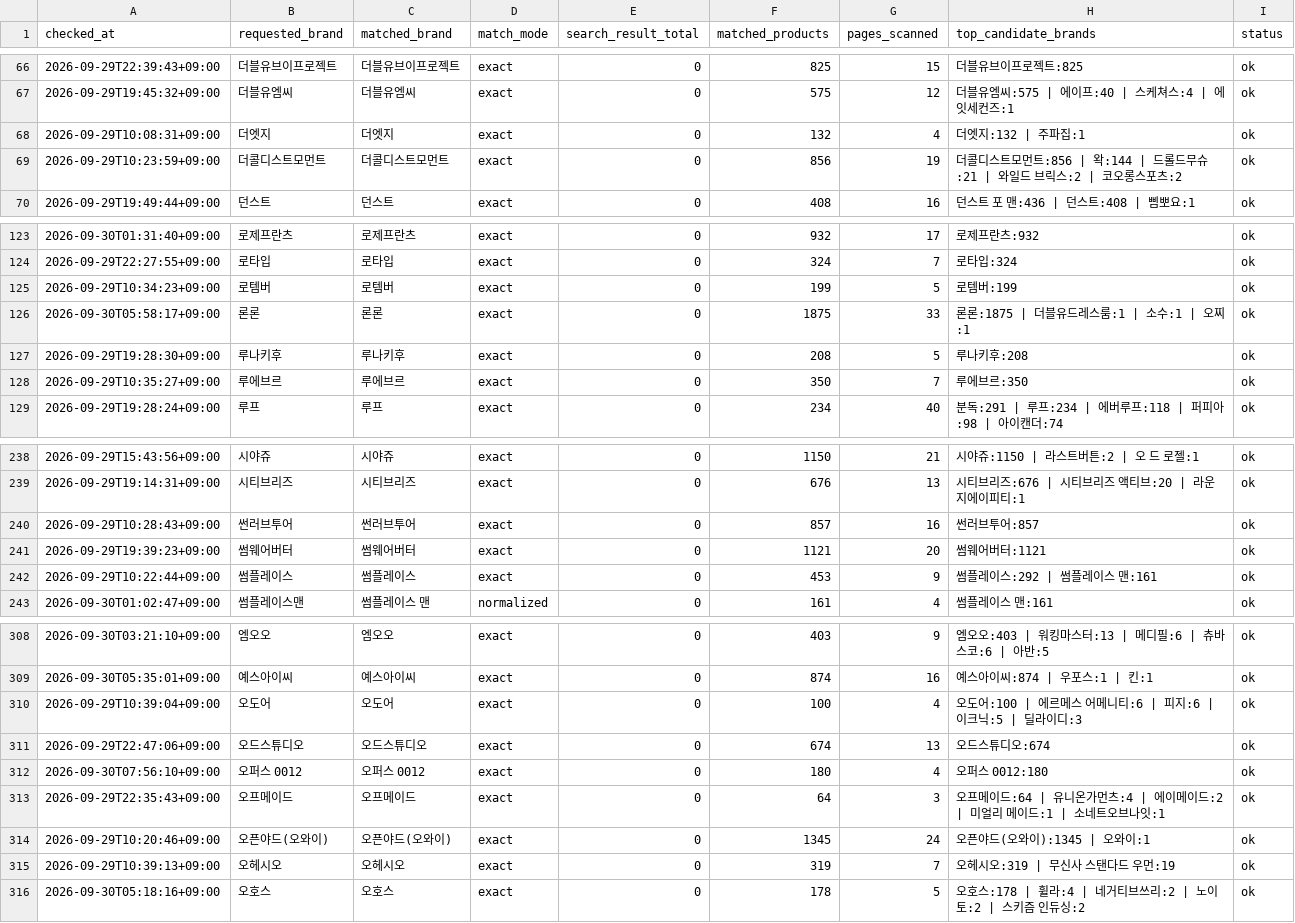
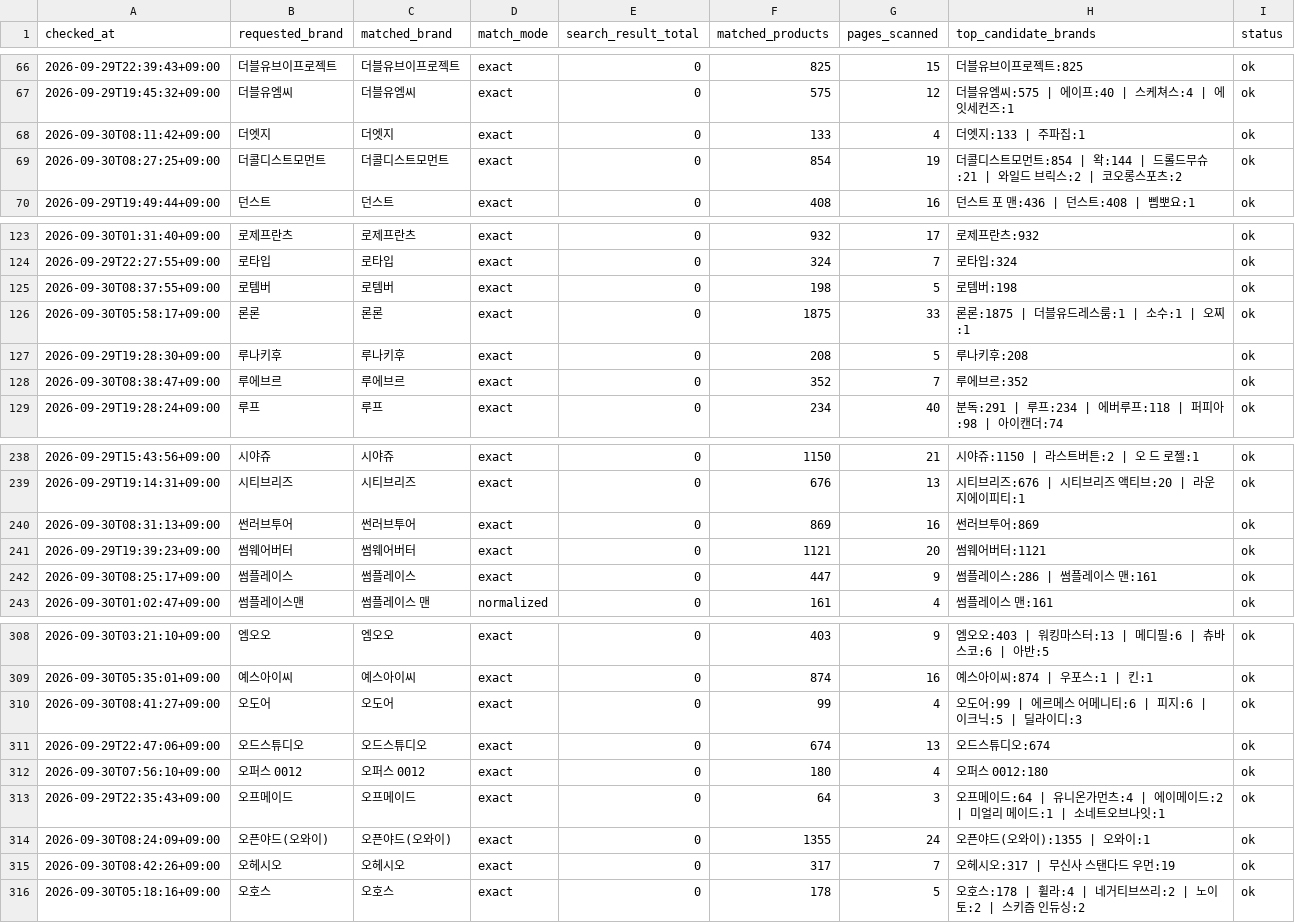
Before and after one commit to kwj-lab/-, a CSV file: musinsa_brand_audit.csv, drawn as a sheet; only a part is shown, gaps mark what is left out; the diff covers the shown part only.

```diff
--- a/musinsa_brand_audit.csv
+++ b/musinsa_brand_audit.csv
@@ -67,4 +67,4 @@
 2026-09-29T19:45:32+09:00,더블유엠씨,더블유엠씨,exact,0,575,12,더블유엠씨:575 | 에이프:40 | 스케쳐스:4 | 에잇세컨즈:1,ok
-2026-09-29T10:08:31+09:00,더엣지,더엣지,exact,0,132,4,더엣지:132 | 주파집:1,ok
-2026-09-29T10:23:59+09:00,더콜디스트모먼트,더콜디스트모먼트,exact,0,856,19,더콜디스트모먼트:856 | 왁:144 | 드롤드무슈:21 | 와일드 브릭스:2 | 코오롱스포츠:2,ok
+2026-09-30T08:11:42+09:00,더엣지,더엣지,exact,0,133,4,더엣지:133 | 주파집:1,ok
+2026-09-30T08:27:25+09:00,더콜디스트모먼트,더콜디스트모먼트,exact,0,854,19,더콜디스트모먼트:854 | 왁:144 | 드롤드무슈:21 | 와일드 브릭스:2 | 코오롱스포츠:2,ok
 2026-09-29T19:49:44+09:00,던스트,던스트,exact,0,408,16,던스트 포 맨:436 | 던스트:408 | 삠뽀요:1,ok
@@ -124,6 +124,6 @@
 2026-09-29T22:27:55+09:00,로타입,로타입,exact,0,324,7,로타입:324,ok
-2026-09-29T10:34:23+09:00,로템버,로템버,exact,0,199,5,로템버:199,ok
+2026-09-30T08:37:55+09:00,로템버,로템버,exact,0,198,5,로템버:198,ok
 2026-09-30T05:58:17+09:00,론론,론론,exact,0,1875,33,론론:1875 | 더블유드레스룸:1 | 소수:1 | 오찌:1,ok
 2026-09-29T19:28:30+09:00,루나키후,루나키후,exact,0,208,5,루나키후:208,ok
-2026-09-29T10:35:27+09:00,루에브르,루에브르,exact,0,350,7,루에브르:350,ok
+2026-09-30T08:38:47+09:00,루에브르,루에브르,exact,0,352,7,루에브르:352,ok
 2026-09-29T19:28:24+09:00,루프,루프,exact,0,234,40,분독:291 | 루프:234 | 에버루프:118 | 퍼피아:98 | 아이캔더:74,ok
@@ -239,5 +239,5 @@
 2026-09-29T19:14:31+09:00,시티브리즈,시티브리즈,exact,0,676,13,시티브리즈:676 | 시티브리즈 액티브:20 | 라운지에이피티:1,ok
-2026-09-29T10:28:43+09:00,썬러브투어,썬러브투어,exact,0,857,16,썬러브투어:857,ok
+2026-09-30T08:31:13+09:00,썬러브투어,썬러브투어,exact,0,869,16,썬러브투어:869,ok
 2026-09-29T19:39:23+09:00,썸웨어버터,썸웨어버터,exact,0,1121,20,썸웨어버터:1121,ok
-2026-09-29T10:22:44+09:00,썸플레이스,썸플레이스,exact,0,453,9,썸플레이스:292 | 썸플레이스 맨:161,ok
+2026-09-30T08:25:17+09:00,썸플레이스,썸플레이스,exact,0,447,9,썸플레이스:286 | 썸플레이스 맨:161,ok
 2026-09-30T01:02:47+09:00,썸플레이스맨,썸플레이스 맨,normalized,0,161,4,썸플레이스 맨:161,ok
@@ -309,3 +309,3 @@
 2026-09-30T05:35:01+09:00,예스아이씨,예스아이씨,exact,0,874,16,예스아이씨:874 | 우포스:1 | 킨:1,ok
-2026-09-29T10:39:04+09:00,오도어,오도어,exact,0,100,4,오도어:100 | 에르메스 어메니티:6 | 피지:6 | 이크닉:5 | 딜라이디:3,ok
+2026-09-30T08:41:27+09:00,오도어,오도어,exact,0,99,4,오도어:99 | 에르메스 어메니티:6 | 피지:6 | 이크닉:5 | 딜라이디:3,ok
 2026-09-29T22:47:06+09:00,오드스튜디오,오드스튜디오,exact,0,674,13,오드스튜디오:674,ok
@@ -313,4 +313,4 @@
 2026-09-29T22:35:43+09:00,오프메이드,오프메이드,exact,0,64,3,오프메이드:64 | 유니온가먼츠:4 | 에이메이드:2 | 미얼리 메이드:1 | 소네트오브나잇:1,ok
-2026-09-29T10:20:46+09:00,오픈야드(오와이),오픈야드(오와이),exact,0,1345,24,오픈야드(오와이):1345 | 오와이:1,ok
-2026-09-29T10:39:13+09:00,오헤시오,오헤시오,exact,0,319,7,오헤시오:319 | 무신사 스탠다드 우먼:19,ok
+2026-09-30T08:24:09+09:00,오픈야드(오와이),오픈야드(오와이),exact,0,1355,24,오픈야드(오와이):1355 | 오와이:1,ok
+2026-09-30T08:42:26+09:00,오헤시오,오헤시오,exact,0,317,7,오헤시오:317 | 무신사 스탠다드 우먼:19,ok
 2026-09-30T05:18:16+09:00,오호스,오호스,exact,0,178,5,오호스:178 | 휠라:4 | 네거티브쓰리:2 | 노이토:2 | 스키즘 인듀싱:2,ok
```
Also changed, not shown: 97 edited cells elsewhere in this file, 2 other files.
